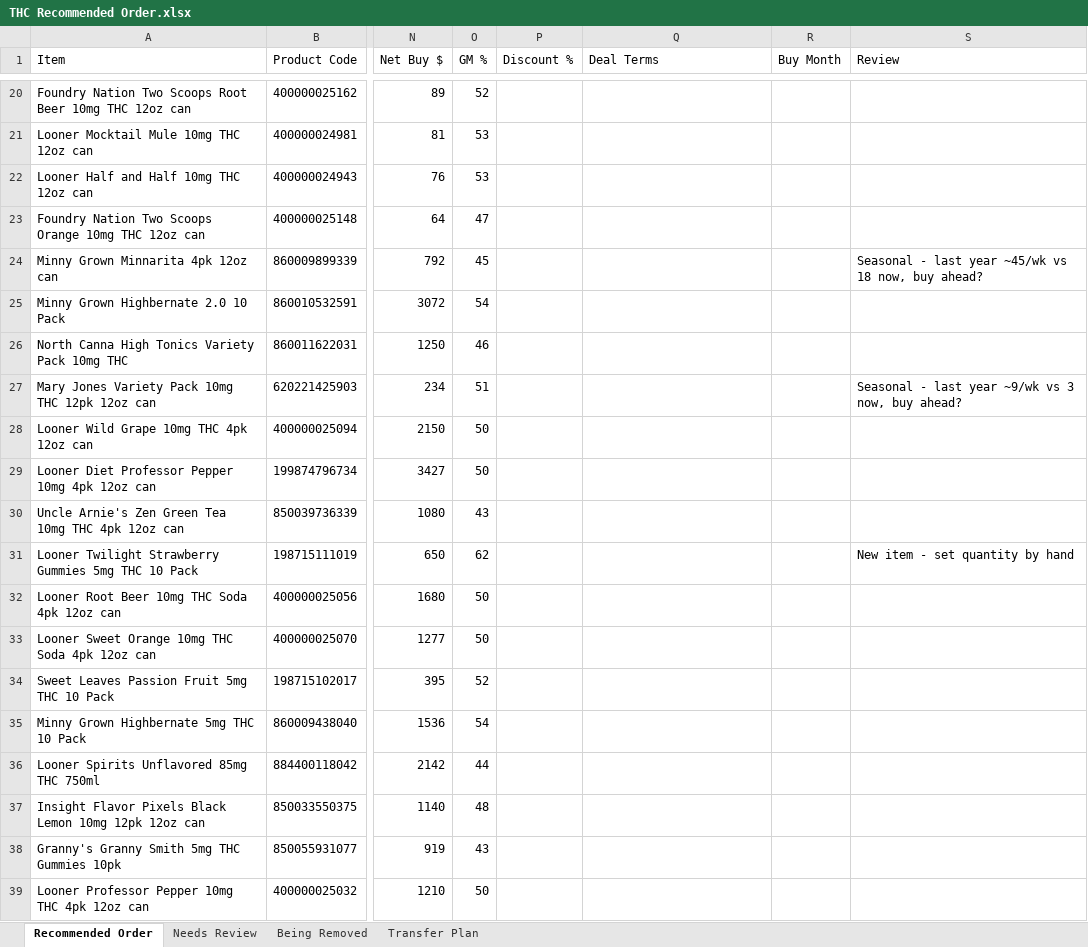
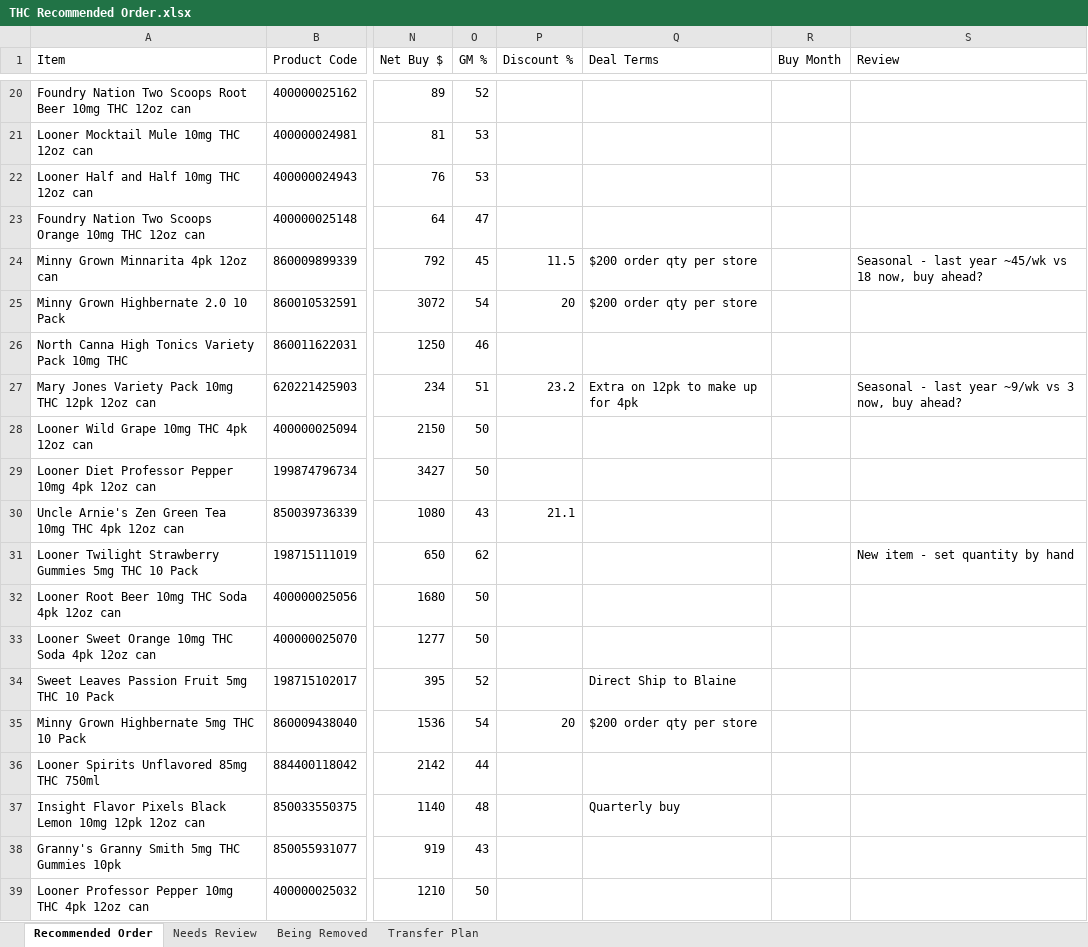
Before and after one commit to Akuklok/thc-dashboard, an Excel workbook: data/THC Recommended Order.xlsx, sheet Recommended Order, drawn as a sheet; only a part is shown, gaps mark what is left out; values as stored, in another font and other column widths than the file's, no borders; the diff covers the shown part only; the diff names each change by its address in the sheet, - before the commit and + after, or states it on an @@ line.

Commit message:
auto-update THC Recommended Order.xlsx

```diff
--- a/data/THC Recommended Order.xlsx (sheet Recommended Order)
+++ b/data/THC Recommended Order.xlsx (sheet Recommended Order)
-P24 (Discount %): (empty)
+P24 (Discount %): 11.5
-Q24:Q25 (Deal Terms): (empty)
+Q24:Q25 (Deal Terms): $200 order qty per store
-P25 (Discount %): (empty)
+P25 (Discount %): 20
-P27 (Discount %): (empty)
+P27 (Discount %): 23.2
-Q27 (Deal Terms): (empty)
+Q27 (Deal Terms): Extra on 12pk to make up for 4pk
-P30 (Discount %): (empty)
+P30 (Discount %): 21.1
-Q34 (Deal Terms): (empty)
+Q34 (Deal Terms): Direct Ship to Blaine
-P35 (Discount %): (empty)
+P35 (Discount %): 20
-Q35 (Deal Terms): (empty)
+Q35 (Deal Terms): $200 order qty per store
-Q37 (Deal Terms): (empty)
+Q37 (Deal Terms): Quarterly buy
```
Also changed, not shown: 36 edited cells elsewhere in this sheet, sheet Needs Review, sheet Being Removed.
